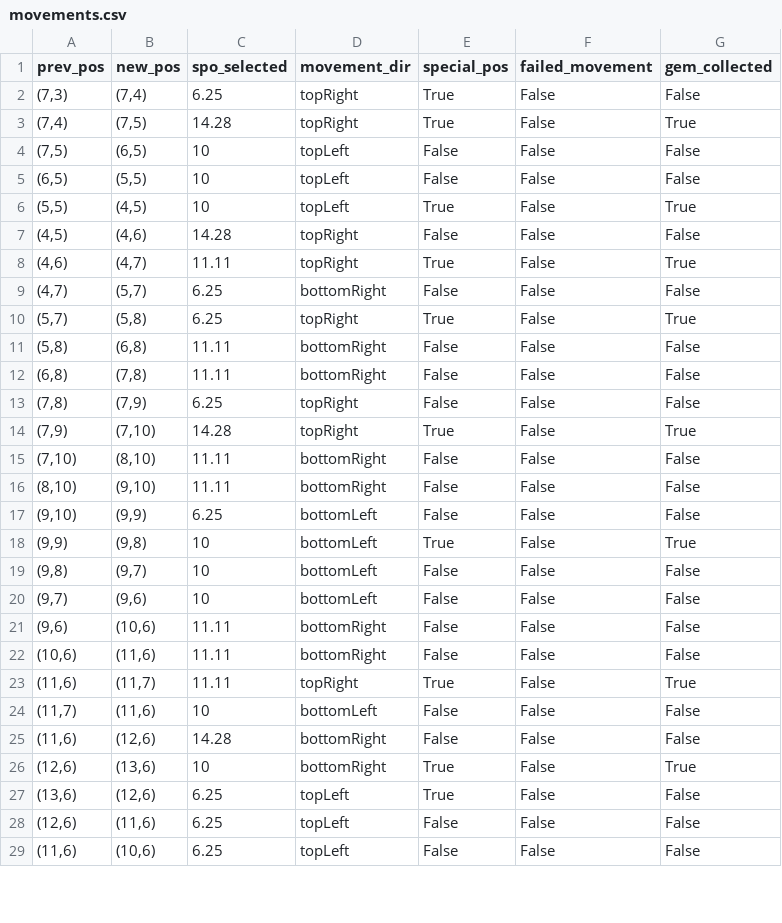
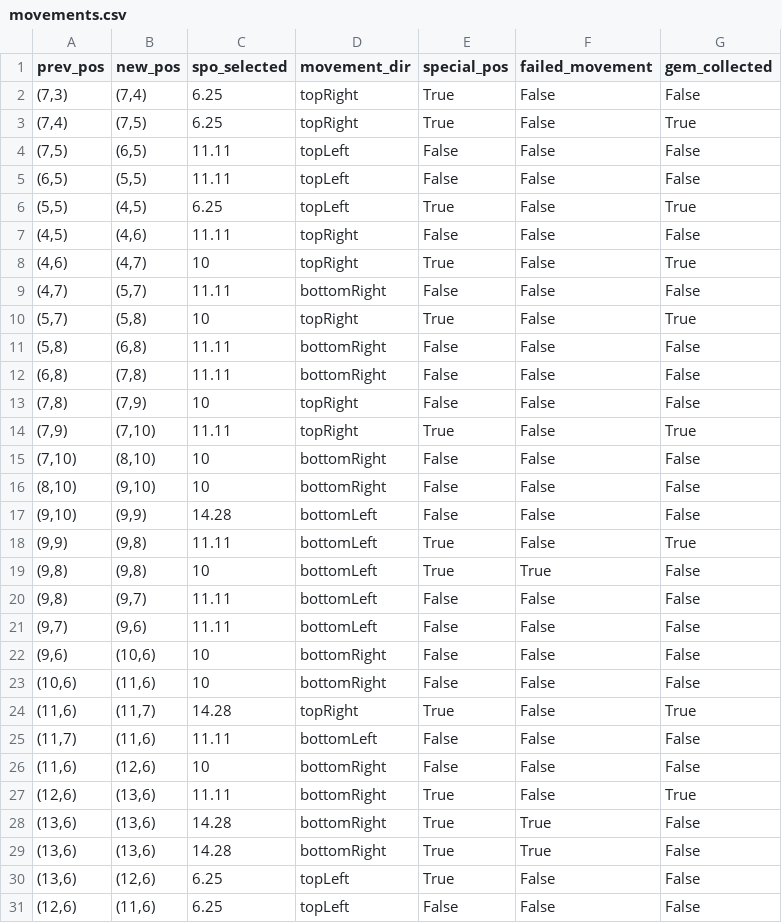
Before and after one commit to kirtonBCIlab/SSVEP-Game, a CSV file: SSVEP-Game/Assets/Saves/movements.csv, drawn as a sheet; only a part is shown; the shorter side is filled out with more unchanged rows; the diff covers the shown part only.

```diff
--- a/SSVEP-Game/Assets/Saves/movements.csv
+++ b/SSVEP-Game/Assets/Saves/movements.csv
@@ -2,26 +2,29 @@ prev_pos,new_pos,spo_selected,movement_dir,special_pos,failed_movement,gem_colle
 "(7,3)","(7,4)",6.25,topRight,True,False,False
-"(7,4)","(7,5)",14.28,topRight,True,False,True
-"(7,5)","(6,5)",10,topLeft,False,False,False
-"(6,5)","(5,5)",10,topLeft,False,False,False
-"(5,5)","(4,5)",10,topLeft,True,False,True
-"(4,5)","(4,6)",14.28,topRight,False,False,False
-"(4,6)","(4,7)",11.11,topRight,True,False,True
-"(4,7)","(5,7)",6.25,bottomRight,False,False,False
-"(5,7)","(5,8)",6.25,topRight,True,False,True
+"(7,4)","(7,5)",6.25,topRight,True,False,True
+"(7,5)","(6,5)",11.11,topLeft,False,False,False
+"(6,5)","(5,5)",11.11,topLeft,False,False,False
+"(5,5)","(4,5)",6.25,topLeft,True,False,True
+"(4,5)","(4,6)",11.11,topRight,False,False,False
+"(4,6)","(4,7)",10,topRight,True,False,True
+"(4,7)","(5,7)",11.11,bottomRight,False,False,False
+"(5,7)","(5,8)",10,topRight,True,False,True
 "(5,8)","(6,8)",11.11,bottomRight,False,False,False
 "(6,8)","(7,8)",11.11,bottomRight,False,False,False
-"(7,8)","(7,9)",6.25,topRight,False,False,False
-"(7,9)","(7,10)",14.28,topRight,True,False,True
-"(7,10)","(8,10)",11.11,bottomRight,False,False,False
-"(8,10)","(9,10)",11.11,bottomRight,False,False,False
-"(9,10)","(9,9)",6.25,bottomLeft,False,False,False
-"(9,9)","(9,8)",10,bottomLeft,True,False,True
-"(9,8)","(9,7)",10,bottomLeft,False,False,False
-"(9,7)","(9,6)",10,bottomLeft,False,False,False
-"(9,6)","(10,6)",11.11,bottomRight,False,False,False
-"(10,6)","(11,6)",11.11,bottomRight,False,False,False
-"(11,6)","(11,7)",11.11,topRight,True,False,True
-"(11,7)","(11,6)",10,bottomLeft,False,False,False
-"(11,6)","(12,6)",14.28,bottomRight,False,False,False
-"(12,6)","(13,6)",10,bottomRight,True,False,True
+"(7,8)","(7,9)",10,topRight,False,False,False
+"(7,9)","(7,10)",11.11,topRight,True,False,True
+"(7,10)","(8,10)",10,bottomRight,False,False,False
+"(8,10)","(9,10)",10,bottomRight,False,False,False
+"(9,10)","(9,9)",14.28,bottomLeft,False,False,False
+"(9,9)","(9,8)",11.11,bottomLeft,True,False,True
+"(9,8)","(9,8)",10,bottomLeft,True,True,False
+"(9,8)","(9,7)",11.11,bottomLeft,False,False,False
+"(9,7)","(9,6)",11.11,bottomLeft,False,False,False
+"(9,6)","(10,6)",10,bottomRight,False,False,False
+"(10,6)","(11,6)",10,bottomRight,False,False,False
+"(11,6)","(11,7)",14.28,topRight,True,False,True
+"(11,7)","(11,6)",11.11,bottomLeft,False,False,False
+"(11,6)","(12,6)",10,bottomRight,False,False,False
+"(12,6)","(13,6)",11.11,bottomRight,True,False,True
+"(13,6)","(13,6)",14.28,bottomRight,True,True,False
+"(13,6)","(13,6)",14.28,bottomRight,True,True,False
 "(13,6)","(12,6)",6.25,topLeft,True,False,False
```
Also changed, not shown: 4 edited cells elsewhere in this file, 1 other file.
